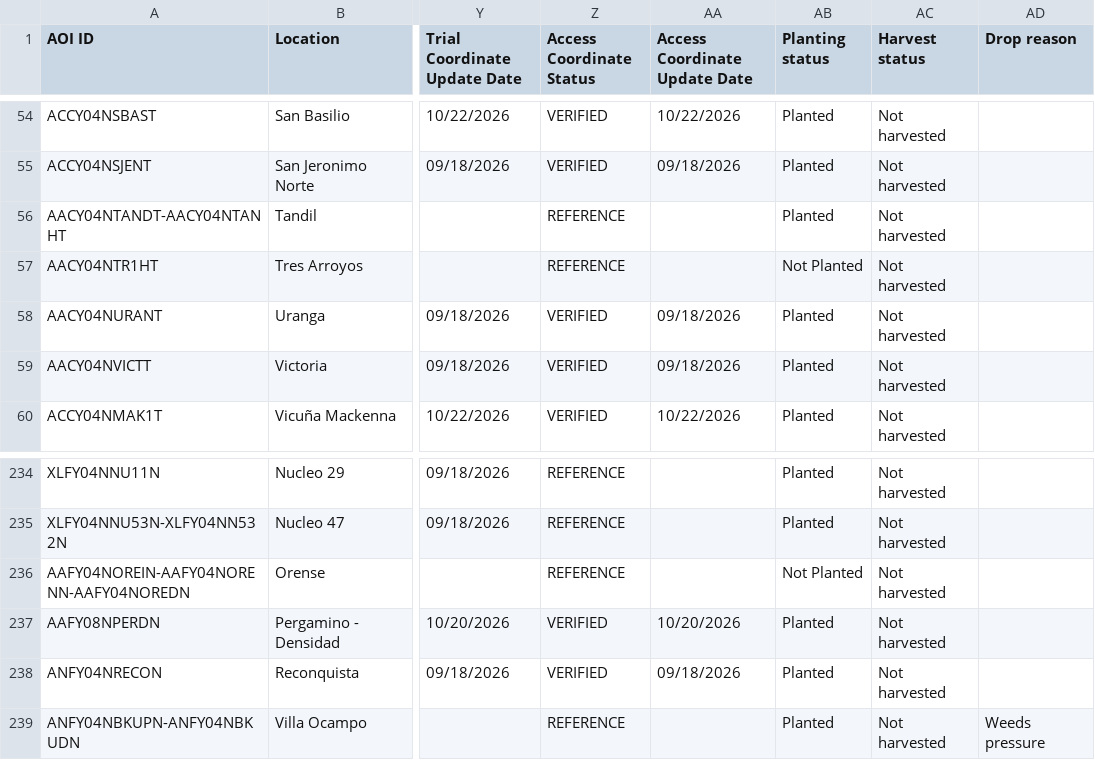
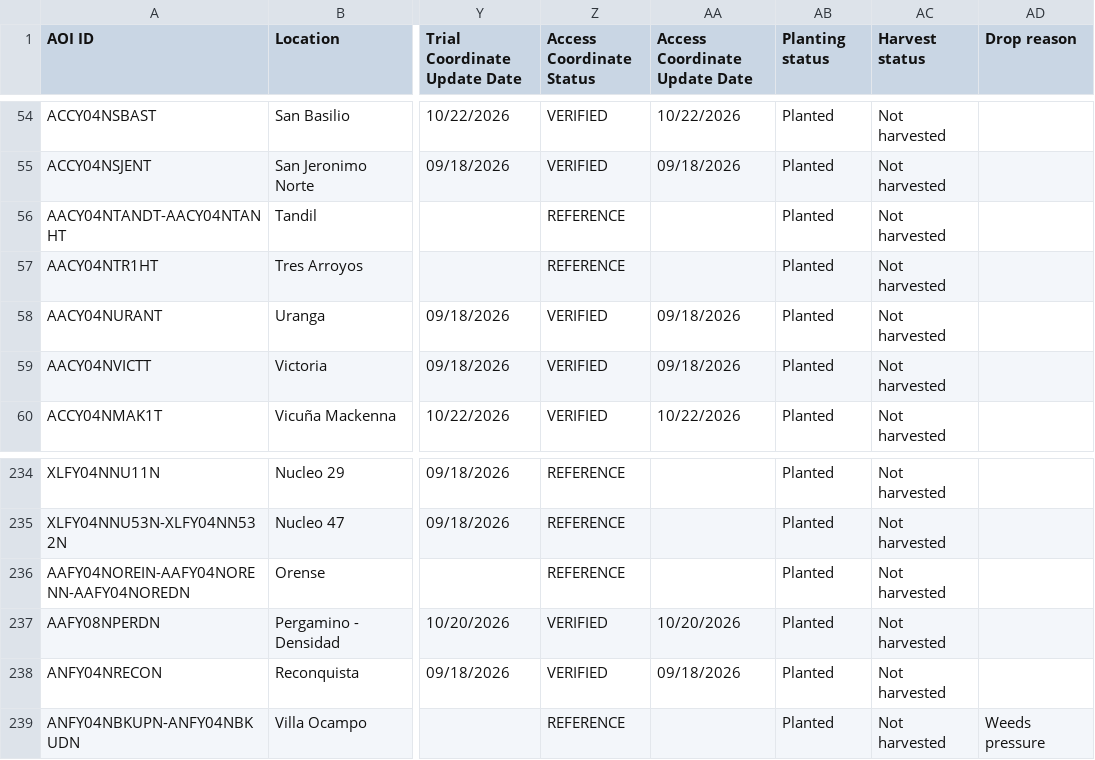
Before and after one commit to LAAR-TESTING-AR/field-trial-platform, a CSV file: Sitios_test.csv, drawn as a sheet; only a part is shown, gaps mark what is left out; the diff names each change by its address in the sheet, - before the commit and + after, or states it on an @@ line.

Commit message:
Actualizacion automatica de Sitios.csv desde SharePoint

```diff
--- a/Sitios_test.csv
+++ b/Sitios_test.csv
-AB57 (Planting status): Not Planted
+AB57 (Planting status): Planted
-AB236 (Planting status): Not Planted
+AB236 (Planting status): Planted
```
